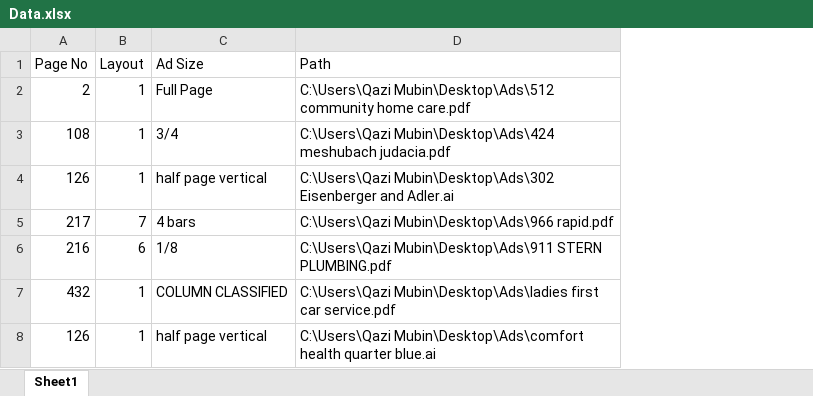
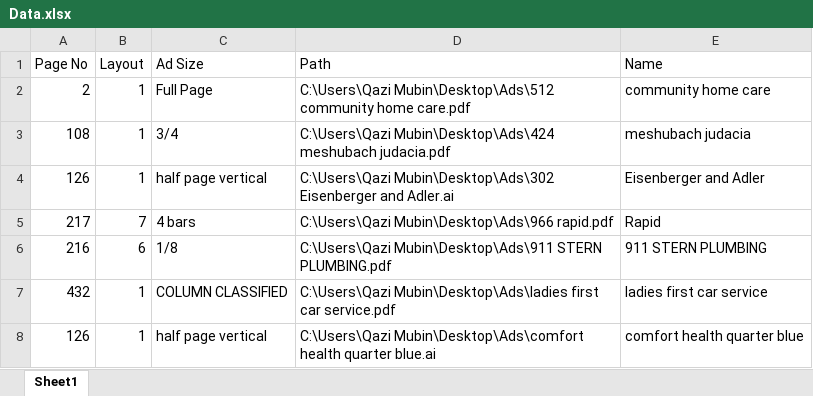
Before and after one commit to qazimubin12/CommunityConnections, an Excel workbook: CommunityConnections/Content/Data.xlsx, sheet Sheet1, drawn as a sheet; values as stored, in another font and other column widths than the file's, no borders; the diff names each change by its address in the sheet, - before the commit and + after, or states it on an @@ line.

```diff
--- a/CommunityConnections/Content/Data.xlsx (sheet Sheet1)
+++ b/CommunityConnections/Content/Data.xlsx (sheet Sheet1)
+column E (Name), rows 2-8: community home care | meshubach judacia | Eisenberger and Adler | Rapid | 911 STERN PLUMBING | ladies first car service | comfort health quarter blue
```
Also changed, not shown: 11 other files.
